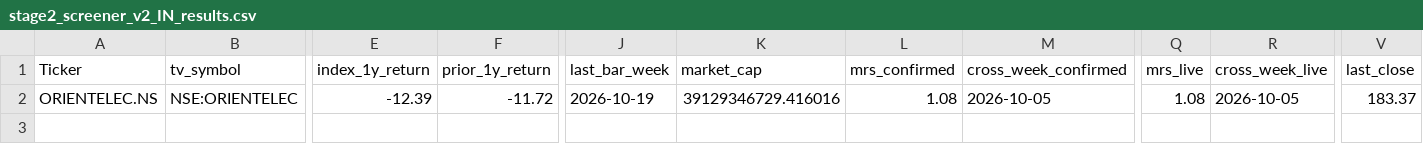
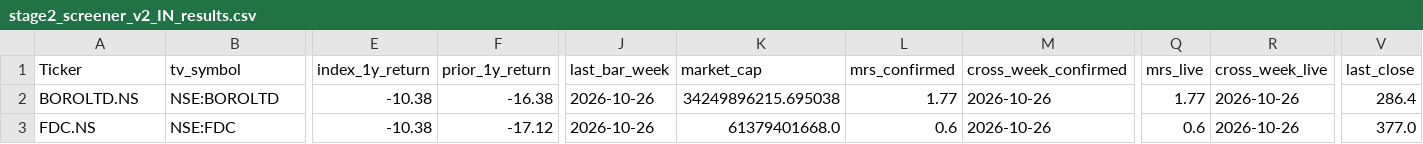
Before and after one commit to khrameshfi/Stage2Screener, a CSV file: output/v2/stage2_screener_v2_IN_results.csv, drawn as a sheet; only a part is shown, gaps mark what is left out; rows hold the shown columns only; the diff covers the shown part only; the diff names each change by its address in the sheet, - before the commit and + after, or states it on an @@ line.

```diff
--- a/output/v2/stage2_screener_v2_IN_results.csv
+++ b/output/v2/stage2_screener_v2_IN_results.csv
-A2 (Ticker): ORIENTELEC.NS
+A2 (Ticker): BOROLTD.NS
-B2 (tv_symbol): NSE:ORIENTELEC
+B2 (tv_symbol): NSE:BOROLTD
-E2 (index_1y_return): -12.39
+E2 (index_1y_return): -10.38
-F2 (prior_1y_return): -11.72
+F2 (prior_1y_return): -16.38
-J2 (last_bar_week): 2026-10-19
+J2 (last_bar_week): 2026-10-26
-K2 (market_cap): 39129346729.416016
+K2 (market_cap): 34249896215.695038
-L2 (mrs_confirmed): 1.08
+L2 (mrs_confirmed): 1.77
-M2 (cross_week_confirmed): 2026-10-05
+M2 (cross_week_confirmed): 2026-10-26
-Q2 (mrs_live): 1.08
+Q2 (mrs_live): 1.77
-R2 (cross_week_live): 2026-10-05
+R2 (cross_week_live): 2026-10-26
-V2 (last_close): 183.37
+V2 (last_close): 286.4
+row 3: FDC.NS | NSE:FDC | -10.38 | -17.12 | 2026-10-26 | 61379401668.0 | 0.6 | 2026-10-26 | 0.6 | 2026-10-26 | 377.0
```
Also changed, not shown: 1 edited cell elsewhere in this file, 28 other files.
